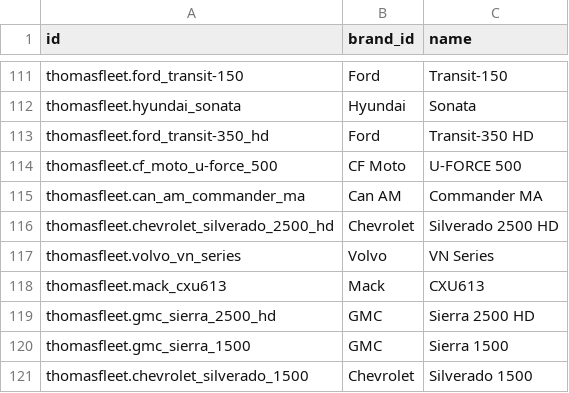
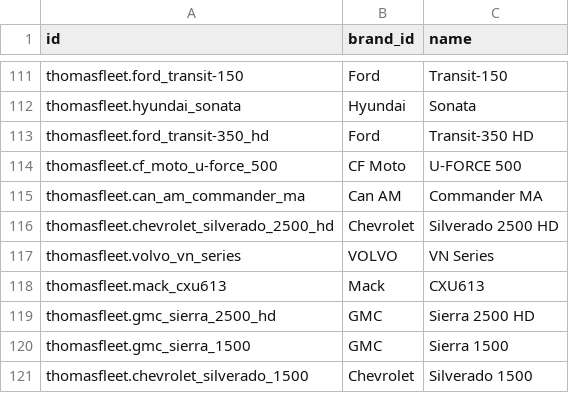
Before and after one commit to ThomasSolutions/odoo, a CSV file: thomasfleet/data/fleet.vehicle.model.csv, drawn as a sheet; only a part is shown, gaps mark what is left out.

Commit message:
updated model data with VOLVO

```diff
--- a/thomasfleet/data/fleet.vehicle.model.csv
+++ b/thomasfleet/data/fleet.vehicle.model.csv
@@ -116,3 +116,3 @@ thomasfleet.can_am_commander_ma,Can AM,Commander MA
 thomasfleet.chevrolet_silverado_2500_hd,Chevrolet,Silverado 2500 HD
-thomasfleet.volvo_vn_series,Volvo,VN Series
+thomasfleet.volvo_vn_series,VOLVO,VN Series
 thomasfleet.mack_cxu613,Mack,CXU613
```
